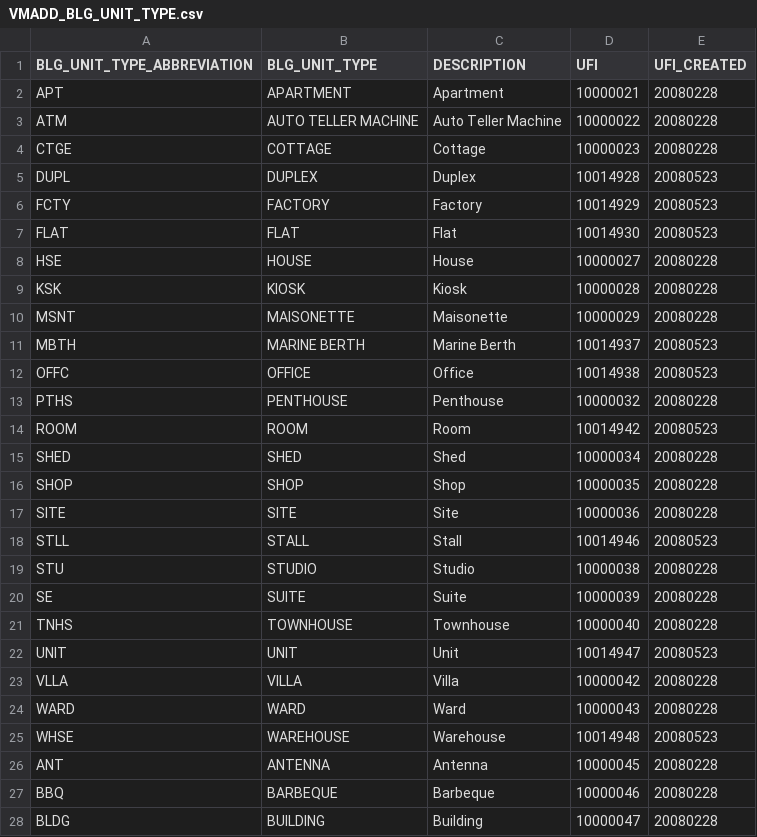
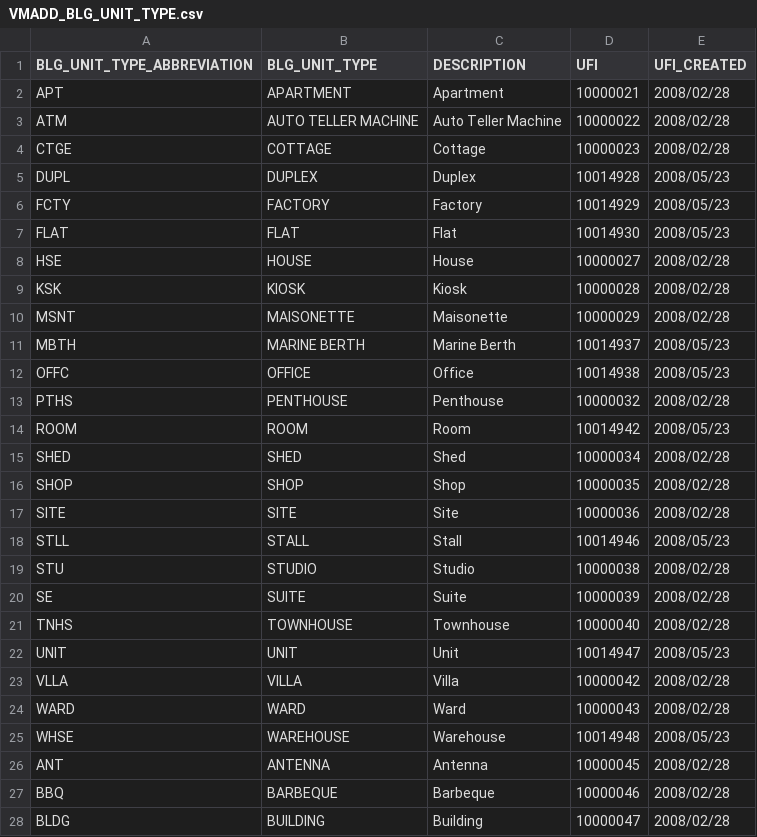
Before and after one commit to pozi/PoziConnectConfig, a CSV file: ~Shared/Reference/VMADD_BLG_UNIT_TYPE.csv, drawn as a sheet; only a part is shown; the diff covers the shown part only.

```diff
--- a/~Shared/Reference/VMADD_BLG_UNIT_TYPE.csv
+++ b/~Shared/Reference/VMADD_BLG_UNIT_TYPE.csv
@@ -2,27 +2,27 @@
-"APT","APARTMENT","Apartment",10000021,20080228
-"ATM","AUTO TELLER MACHINE","Auto Teller Machine",10000022,20080228
-"CTGE","COTTAGE","Cottage",10000023,20080228
-"DUPL","DUPLEX","Duplex",10014928,20080523
-"FCTY","FACTORY","Factory",10014929,20080523
-"FLAT","FLAT","Flat",10014930,20080523
-"HSE","HOUSE","House",10000027,20080228
-"KSK","KIOSK","Kiosk",10000028,20080228
-"MSNT","MAISONETTE","Maisonette",10000029,20080228
-"MBTH","MARINE BERTH","Marine Berth",10014937,20080523
-"OFFC","OFFICE","Office",10014938,20080523
-"PTHS","PENTHOUSE","Penthouse",10000032,20080228
-"ROOM","ROOM","Room",10014942,20080523
-"SHED","SHED","Shed",10000034,20080228
-"SHOP","SHOP","Shop",10000035,20080228
-"SITE","SITE","Site",10000036,20080228
-"STLL","STALL","Stall",10014946,20080523
-"STU","STUDIO","Studio",10000038,20080228
-"SE","SUITE","Suite",10000039,20080228
-"TNHS","TOWNHOUSE","Townhouse",10000040,20080228
-"UNIT","UNIT","Unit",10014947,20080523
-"VLLA","VILLA","Villa",10000042,20080228
-"WARD","WARD","Ward",10000043,20080228
-"WHSE","WAREHOUSE","Warehouse",10014948,20080523
-"ANT","ANTENNA","Antenna",10000045,20080228
-"BBQ","BARBEQUE","Barbeque",10000046,20080228
-"BLDG","BUILDING","Building",10000047,20080228
+APT,APARTMENT,Apartment,       10000021,2008/02/28
+ATM,AUTO TELLER MACHINE,Auto Teller Machine,       10000022,2008/02/28
+CTGE,COTTAGE,Cottage,       10000023,2008/02/28
+DUPL,DUPLEX,Duplex,       10014928,2008/05/23
+FCTY,FACTORY,Factory,       10014929,2008/05/23
+FLAT,FLAT,Flat,       10014930,2008/05/23
+HSE,HOUSE,House,       10000027,2008/02/28
+KSK,KIOSK,Kiosk,       10000028,2008/02/28
+MSNT,MAISONETTE,Maisonette,       10000029,2008/02/28
+MBTH,MARINE BERTH,Marine Berth,       10014937,2008/05/23
+OFFC,OFFICE,Office,       10014938,2008/05/23
+PTHS,PENTHOUSE,Penthouse,       10000032,2008/02/28
+ROOM,ROOM,Room,       10014942,2008/05/23
+SHED,SHED,Shed,       10000034,2008/02/28
+SHOP,SHOP,Shop,       10000035,2008/02/28
+SITE,SITE,Site,       10000036,2008/02/28
+STLL,STALL,Stall,       10014946,2008/05/23
+STU,STUDIO,Studio,       10000038,2008/02/28
+SE,SUITE,Suite,       10000039,2008/02/28
+TNHS,TOWNHOUSE,Townhouse,       10000040,2008/02/28
+UNIT,UNIT,Unit,       10014947,2008/05/23
+VLLA,VILLA,Villa,       10000042,2008/02/28
+WARD,WARD,Ward,       10000043,2008/02/28
+WHSE,WAREHOUSE,Warehouse,       10014948,2008/05/23
+ANT,ANTENNA,Antenna,       10000045,2008/02/28
+BBQ,BARBEQUE,Barbeque,       10000046,2008/02/28
+BLDG,BUILDING,Building,       10000047,2008/02/28
```
Also changed, not shown: 1 added row and 38 edited cells elsewhere in this file, ~Shared/Reference/VMADD_ROAD_TYPE.csv, ~Shared/Reference/VMADMIN_LGA.csv, 28 other files.
